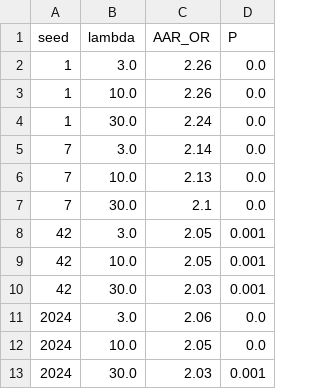
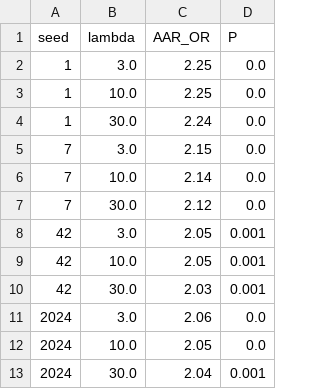
Before and after one commit to nielspac177/lumbar-discharge-morphometry, a CSV file: tables/S2.Table_S2_sensitivity.csv, drawn as a sheet.

```diff
--- a/tables/S2.Table_S2_sensitivity.csv
+++ b/tables/S2.Table_S2_sensitivity.csv
@@ -1,8 +1,8 @@
 seed,lambda,AAR_OR,P
-1,3.0,2.26,0.0
-1,10.0,2.26,0.0
+1,3.0,2.25,0.0
+1,10.0,2.25,0.0
 1,30.0,2.24,0.0
-7,3.0,2.14,0.0
-7,10.0,2.13,0.0
-7,30.0,2.1,0.0
+7,3.0,2.15,0.0
+7,10.0,2.14,0.0
+7,30.0,2.12,0.0
 42,3.0,2.05,0.001
@@ -12,2 +12,2 @@ seed,lambda,AAR_OR,P
 2024,10.0,2.05,0.0
-2024,30.0,2.03,0.001
+2024,30.0,2.04,0.001
```
Also changed, not shown: results/aar_association.csv, results/clock_metrics.csv, 26 other files.
